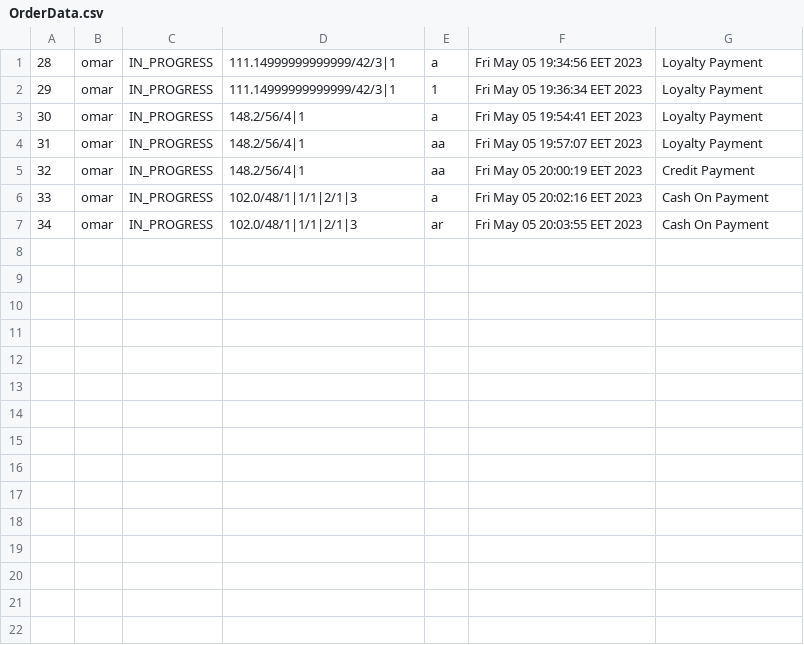
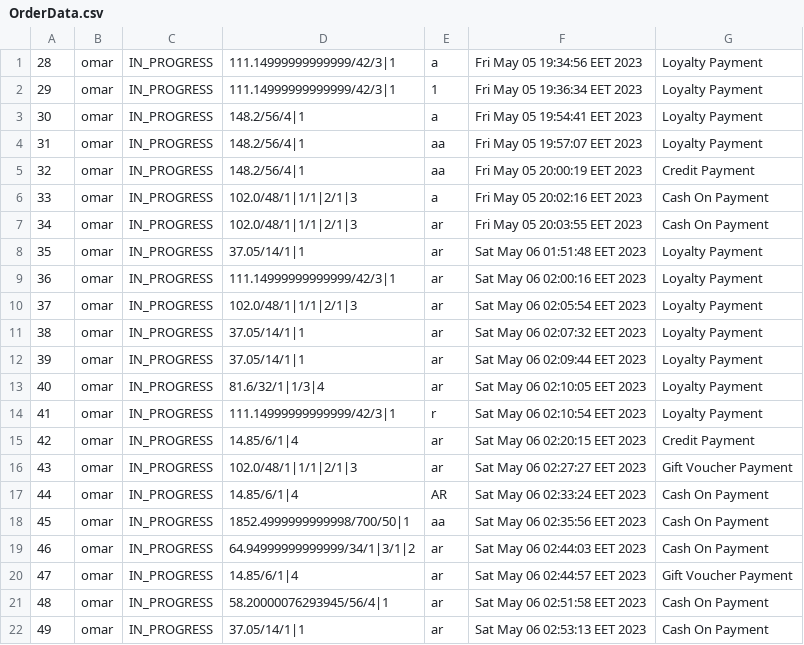
Before and after one commit to AbdelrhmanReda17/Toffee, a CSV file: src/ApplicationData/OrderData.csv, drawn as a sheet; the diff names each change by its address in the sheet, - before the commit and + after, or states it on an @@ line.

```diff
--- a/src/ApplicationData/OrderData.csv
+++ b/src/ApplicationData/OrderData.csv
+row 8: 35 | omar | IN_PROGRESS | 37.05/14/1|1 | ar | Sat May 06 01:51:48 EET 2023 | Loyalty Payment
+row 9: 36 | omar | IN_PROGRESS | 111.14999999999999/42/3|1 | ar | Sat May 06 02:00:16 EET 2023 | Loyalty Payment
+row 10: 37 | omar | IN_PROGRESS | 102.0/48/1|1/1|2/1|3 | ar | Sat May 06 02:05:54 EET 2023 | Loyalty Payment
+row 11: 38 | omar | IN_PROGRESS | 37.05/14/1|1 | ar | Sat May 06 02:07:32 EET 2023 | Loyalty Payment
+row 12: 39 | omar | IN_PROGRESS | 37.05/14/1|1 | ar | Sat May 06 02:09:44 EET 2023 | Loyalty Payment
+row 13: 40 | omar | IN_PROGRESS | 81.6/32/1|1/3|4 | ar | Sat May 06 02:10:05 EET 2023 | Loyalty Payment
+row 14: 41 | omar | IN_PROGRESS | 111.14999999999999/42/3|1 | r | Sat May 06 02:10:54 EET 2023 | Loyalty Payment
+row 15: 42 | omar | IN_PROGRESS | 14.85/6/1|4 | ar | Sat May 06 02:20:15 EET 2023 | Credit Payment
+row 16: 43 | omar | IN_PROGRESS | 102.0/48/1|1/1|2/1|3 | ar | Sat May 06 02:27:27 EET 2023 | Gift Voucher Payment
+row 17: 44 | omar | IN_PROGRESS | 14.85/6/1|4 | AR | Sat May 06 02:33:24 EET 2023 | Cash On Payment
+row 18: 45 | omar | IN_PROGRESS | 1852.4999999999998/700/50|1 | aa | Sat May 06 02:35:56 EET 2023 | Cash On Payment
+row 19: 46 | omar | IN_PROGRESS | 64.94999999999999/34/1|3/1|2 | ar | Sat May 06 02:44:03 EET 2023 | Cash On Payment
+row 20: 47 | omar | IN_PROGRESS | 14.85/6/1|4 | ar | Sat May 06 02:44:57 EET 2023 | Gift Voucher Payment
+row 21: 48 | omar | IN_PROGRESS | 58.20000076293945/56/4|1 | ar | Sat May 06 02:51:58 EET 2023 | Cash On Payment
+row 22: 49 | omar | IN_PROGRESS | 37.05/14/1|1 | ar | Sat May 06 02:53:13 EET 2023 | Cash On Payment
```
Also changed, not shown: bin/ApplicationData/CustomersData.csv, bin/ApplicationData/OrderData.csv, 12 other files.
